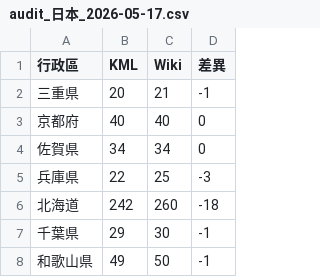
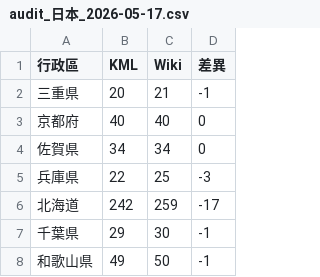
Before and after one commit to ZacharyYangTW/llm-wiki-travel, a CSV file: outputs/audit_日本_2026-05-17.csv, drawn as a sheet; only a part is shown.

```diff
--- a/outputs/audit_日本_2026-05-17.csv
+++ b/outputs/audit_日本_2026-05-17.csv
@@ -5,3 +5,3 @@
 兵庫県,22,25,-3
-北海道,242,260,-18
+北海道,242,259,-17
 千葉県,29,30,-1
```
Also changed, not shown: outputs/audit_中國_2026-05-17.csv, outputs/audit_台灣_2026-05-17.csv, 20 other files.
